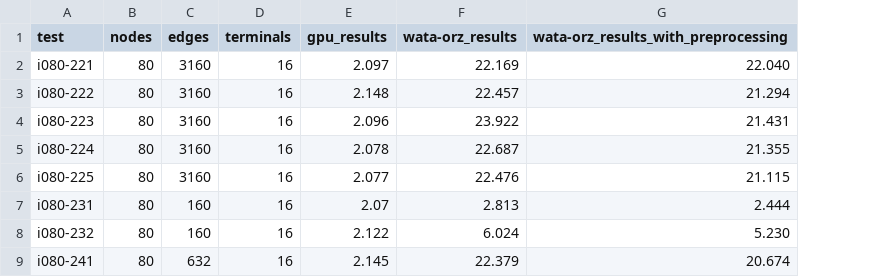
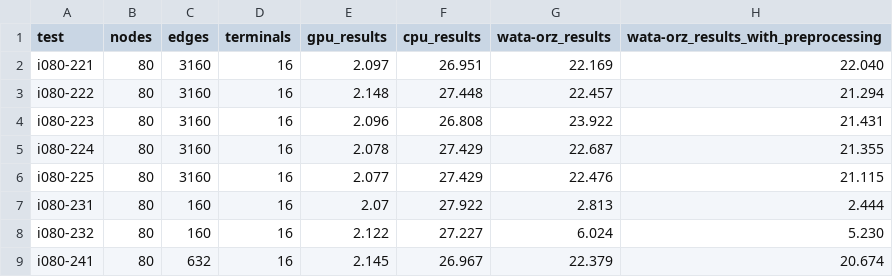
Before and after one commit to Qovaros/Steiner-Tree, a CSV file: results/gpu_better.csv, drawn as a sheet; only a part is shown; the diff names each change by its address in the sheet, - before the commit and + after, or states it on an @@ line.

Commit message:
add cpu results

```diff
--- a/results/gpu_better.csv
+++ b/results/gpu_better.csv
+column F (cpu_results), rows 2-9: 26.951 | 27.448 | 26.808 | 27.429 | 27.429 | 27.922 | 27.227 | 26.967
```
